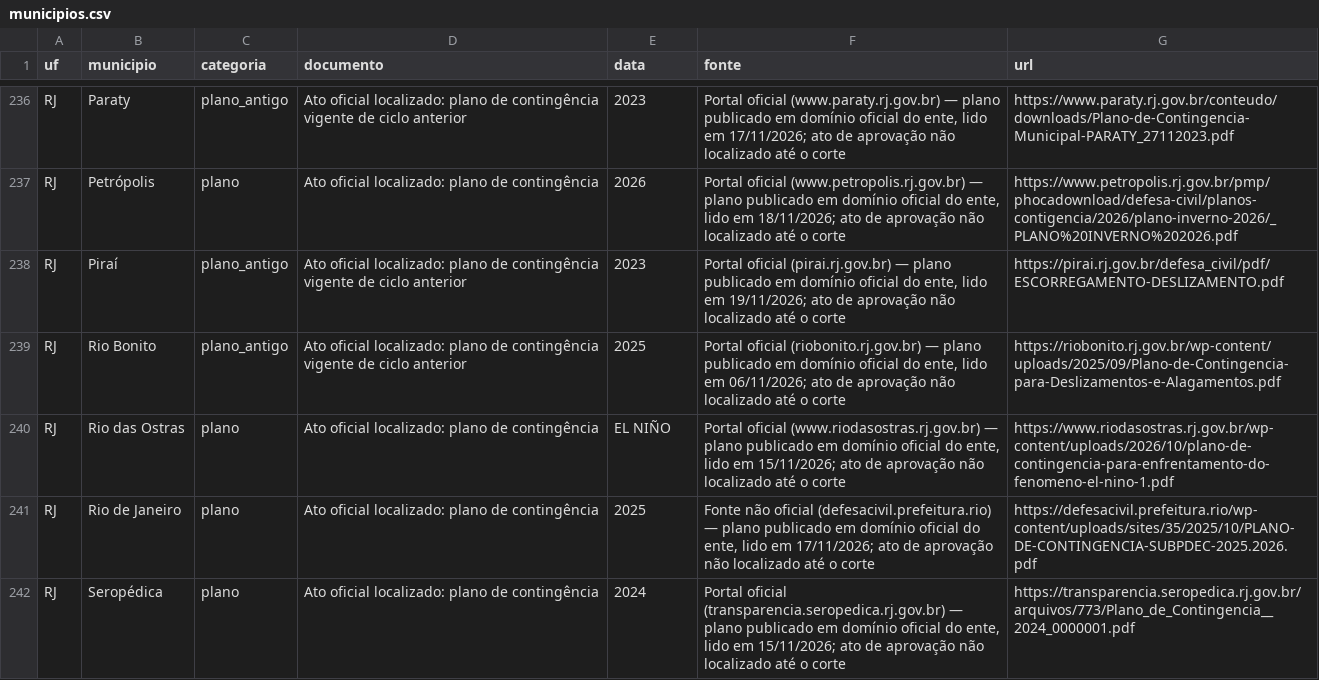
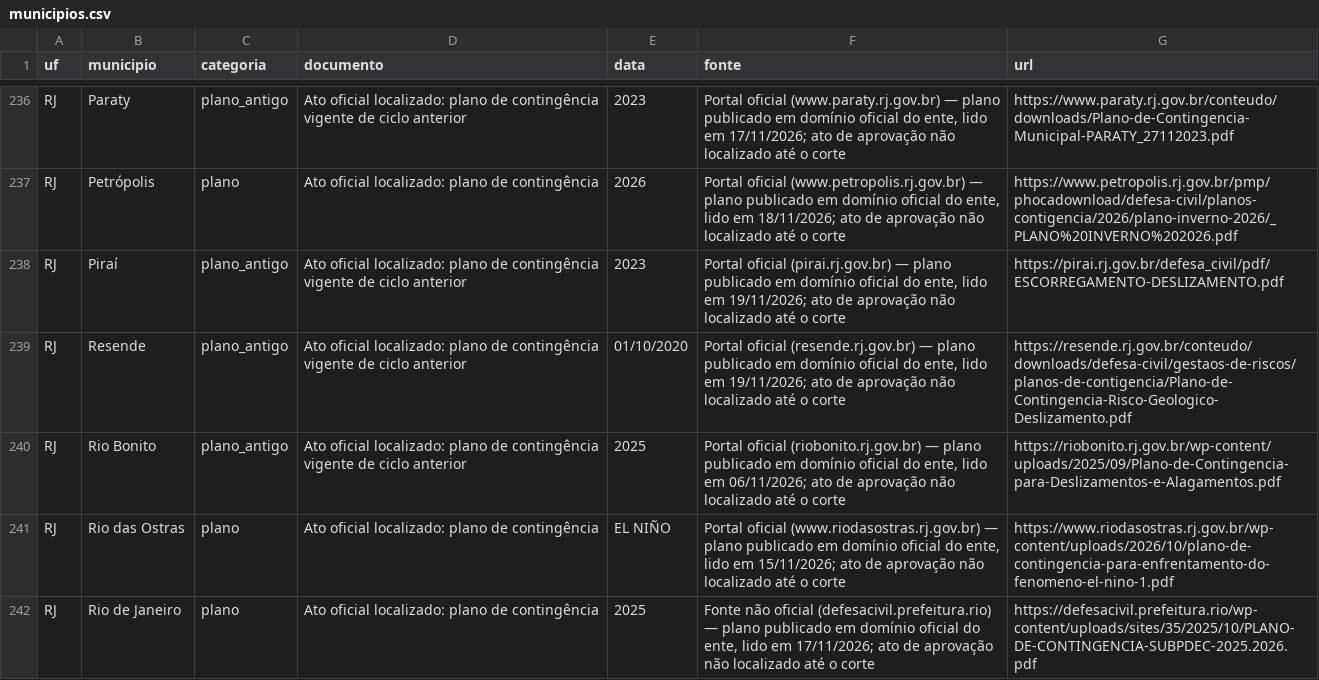
Before and after one commit to monitorelnino/monitorelnino, a CSV file: dados-abertos/municipios.csv, drawn as a sheet; only a part is shown, gaps mark what is left out; the shorter side is filled out with more unchanged rows; the diff covers the shown part only; the diff names each change by its address in the sheet, - before the commit and + after, or states it on an @@ line.

```diff
--- a/dados-abertos/municipios.csv
+++ b/dados-abertos/municipios.csv
+row 239: RJ | Resende | plano_antigo | Ato oficial localizado: plano de contingência vigente de ciclo anterior | 01/10/2020 | Portal oficial (resende.rj.gov.br) — plano publicado em domínio oficial do ente, lido em 19/11/2026; ato de aprovação não localizado até o corte | https://resende.rj.gov.br/conteudo/downloads/defesa-civil/gestaos-de-riscos/planos-de-contigencia/Plano-de-Contingencia-Risco-Geologico-Deslizamento.pdf
```
Also changed, not shown: 1 added row and 9 edited cells elsewhere in this file, dados-abertos/historico_mudancas.csv, dados-abertos/indice.csv, 39 other files.
